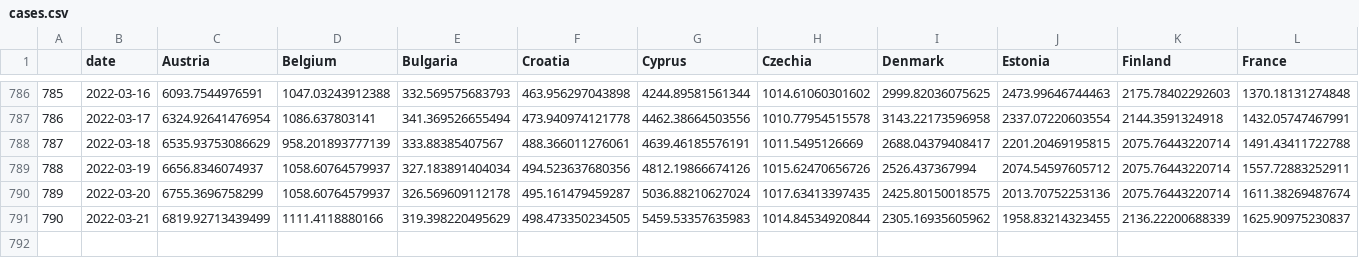
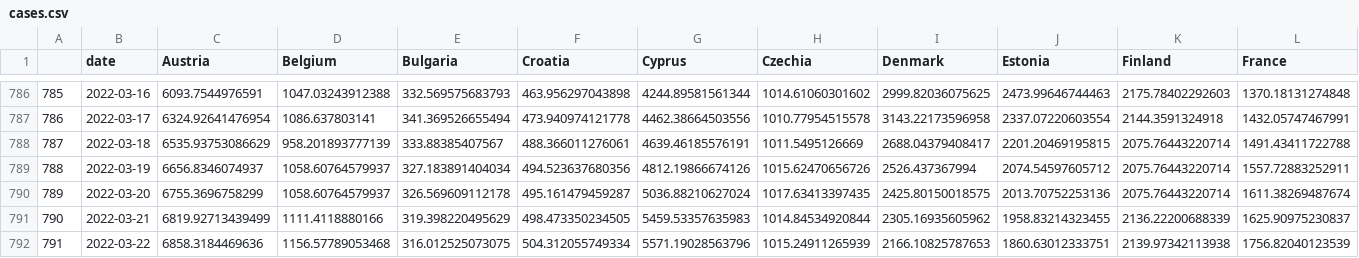
Before and after one commit to dfin-econ/dashboard, a CSV file: cases.csv, drawn as a sheet; only a part is shown, gaps mark what is left out; rows hold the shown columns only; the diff names each change by its address in the sheet, - before the commit and + after, or states it on an @@ line.

```diff
--- a/cases.csv
+++ b/cases.csv
+row 792: 791 | 2022-03-22 | 6858.3184469636 | 1156.57789053468 | 316.012525073075 | 504.312055749334 | 5571.19028563796 | 1015.24911265939 | 2166.10825787653 | 1860.63012333751 | 2139.97342113938 | 1756.82040123539
```
Also changed, not shown: cumulcases.csv, 1 other file.
